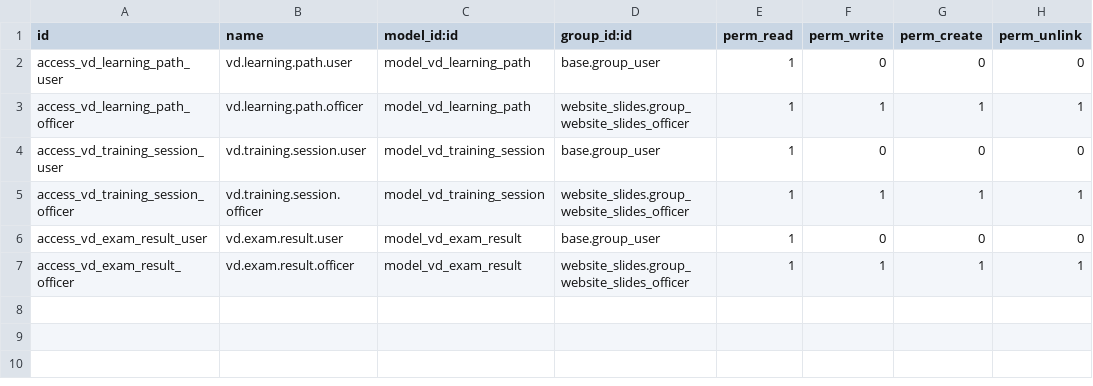
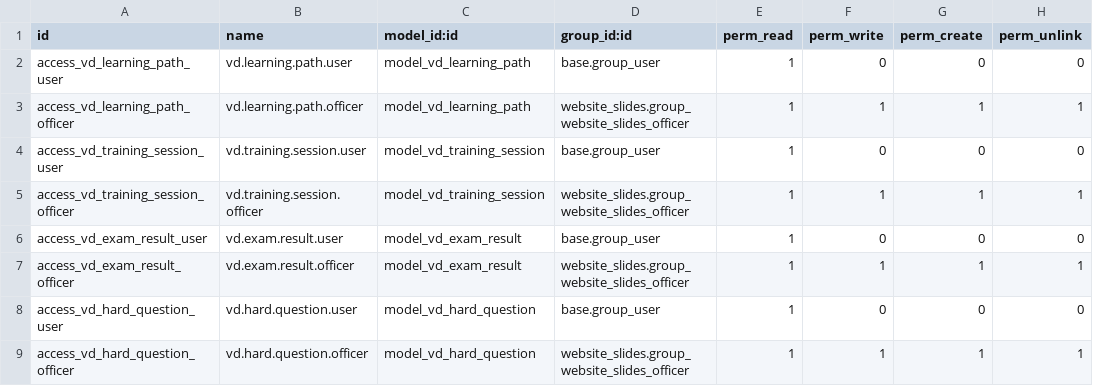
Before and after one commit to Vinaduy/vinaduy-addons-crm, a CSV file: vd_elearning/security/ir.model.access.csv, drawn as a sheet.

```diff
--- a/vd_elearning/security/ir.model.access.csv
+++ b/vd_elearning/security/ir.model.access.csv
@@ -7 +7,3 @@ access_vd_exam_result_user,vd.exam.result.user,model_vd_exam_result,base.group_u
 access_vd_exam_result_officer,vd.exam.result.officer,model_vd_exam_result,website_slides.group_website_slides_officer,1,1,1,1
+access_vd_hard_question_user,vd.hard.question.user,model_vd_hard_question,base.group_user,1,0,0,0
+access_vd_hard_question_officer,vd.hard.question.officer,model_vd_hard_question,website_slides.group_website_slides_officer,1,1,1,1
```
Also changed, not shown: 7 other files.
